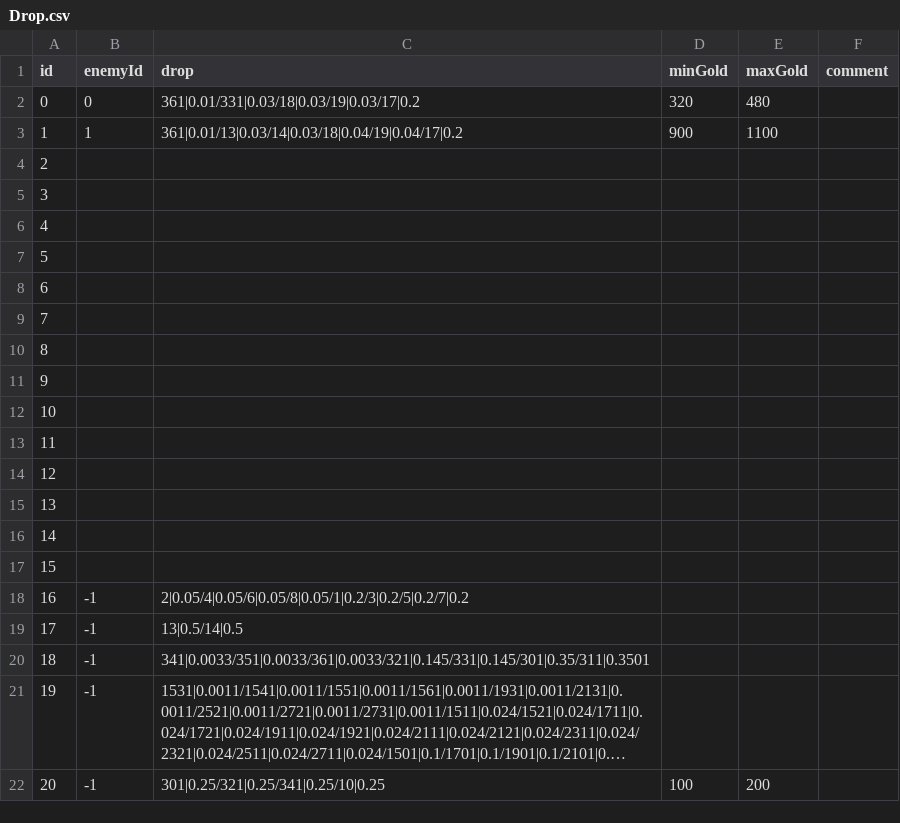
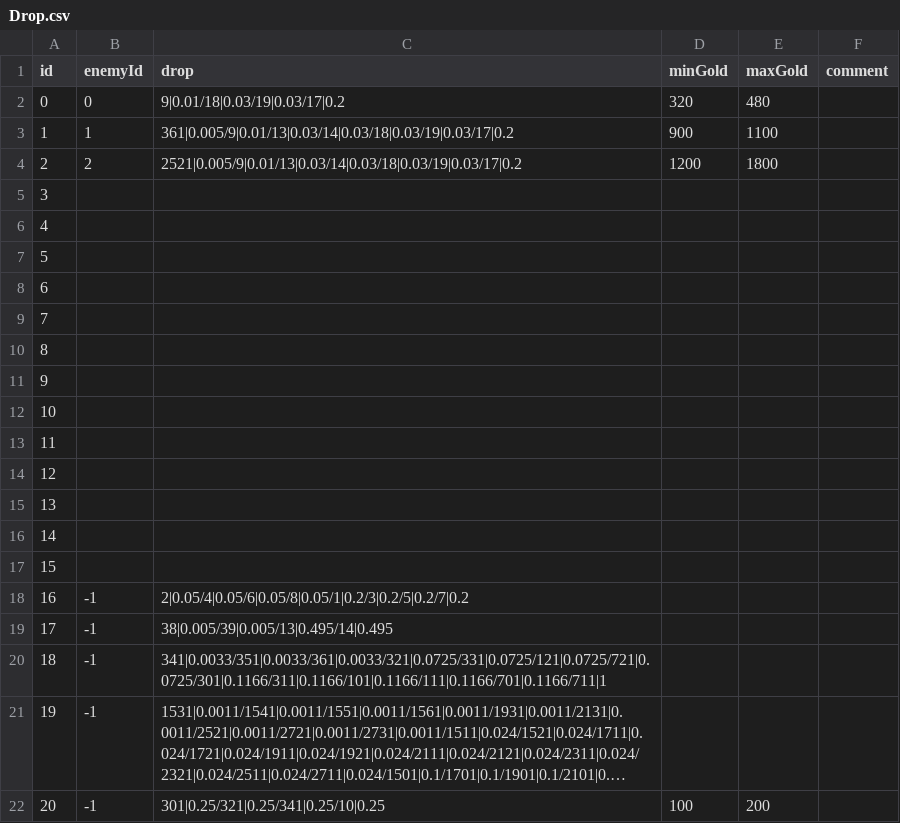
Before and after one commit to jehyeon/Soul-collector, a CSV file: Assets/Resources/Drop.csv, drawn as a sheet; long unchanged cells end in …; the diff names each change by its address in the sheet, - before the commit and + after, or states it on an @@ line.

```diff
--- a/Assets/Resources/Drop.csv
+++ b/Assets/Resources/Drop.csv
-C2 (drop): 361|0.01/331|0.03/18|0.03/19|0.03/17|0.2
+C2 (drop): 9|0.01/18|0.03/19|0.03/17|0.2
-C3 (drop): 361|0.01/13|0.03/14|0.03/18|0.04/19|0.04/17|0.2
+C3 (drop): 361|0.005/9|0.01/13|0.03/14|0.03/18|0.03/19|0.03/17|0.2
-B4 (enemyId): (empty)
+B4 (enemyId): 2
-C4 (drop): (empty)
+C4 (drop): 2521|0.005/9|0.01/13|0.03/14|0.03/18|0.03/19|0.03/17|0.2
-D4 (minGold): (empty)
+D4 (minGold): 1200
-E4 (maxGold): (empty)
+E4 (maxGold): 1800
-C19 (drop): 13|0.5/14|0.5
+C19 (drop): 38|0.005/39|0.005/13|0.495/14|0.495
-C20 (drop): 341|0.0033/351|0.0033/361|0.0033/321|0.145/331|0.145/301|0.35/311|0.3501
+C20 (drop): 341|0.0033/351|0.0033/361|0.0033/321|0.0725/331|0.0725/121|0.0725/721|0.0725/301|0.1166/311|0.1166/101|0.1166/111|0.1166/701|0.1166/711|1
```
Also changed, not shown: Assets/Resources/Craft.csv, Assets/Resources/Item.csv, 20 other files.
